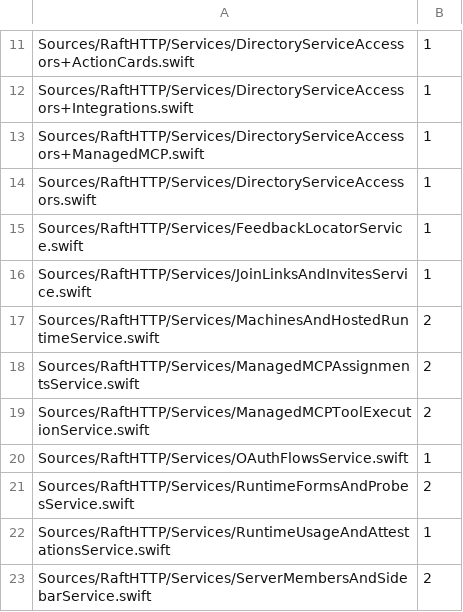
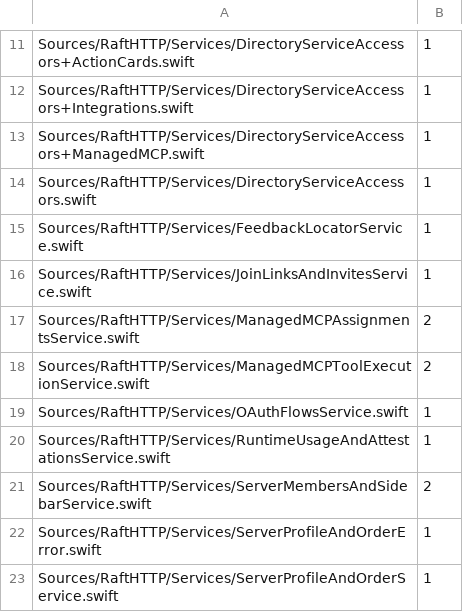
Before and after one commit to kevinzhow/raft-server-swift, a TSV file: scripts/ratchet_directory_references.tsv, drawn as a sheet; only a part is shown, gaps mark what is left out; the shorter side is filled out with more unchanged rows; the diff names each change by its address in the sheet, - before the commit and + after, or states it on an @@ line.

Commit message:
Construct machine runtime services from explicit owners
Remove Directory constructors and Dependencies.live from MachinesAndHostedRuntime and RuntimeFormsAndProbes. Accept AuthCore, the actual domain owners and live realtime/provider relays; root getters only pass references. Register machines and read API keys through MachinesAndComputersStore rather than retrieving a broad service through the directory.

Keep every operational method unchanged: credential acceptance/fallback, hosted/runtime forms, onboarding settings, configuration, provider calls and pre-parser auth ordering. AuthCore's optional authenticate result is the original session rule. Provider slots, origin and machine settings are read at operation time rather than captured once.

Validation: author normal HTTP/NIO/ConnectAuth/service regressions, independent review with no findings, integrated normal HTTP/Server/MachineSocket/ConnectAuth tests, make test (original Kimi known issue), E2E, 24-check smoke, architecture and parity-check. Provider self-uninstall and 401-before-413 remain covered. Directory references decrease from 69 to 65; remaining factories, lifecycle captures and container migration stay pending.

```diff
--- a/scripts/ratchet_directory_references.tsv
+++ b/scripts/ratchet_directory_references.tsv
-row 17: Sources/RaftHTTP/Services/MachinesAndHostedRuntimeService.swift | 2
-row 21: Sources/RaftHTTP/Services/RuntimeFormsAndProbesService.swift | 2
```
Also changed, not shown: 6 other files.
